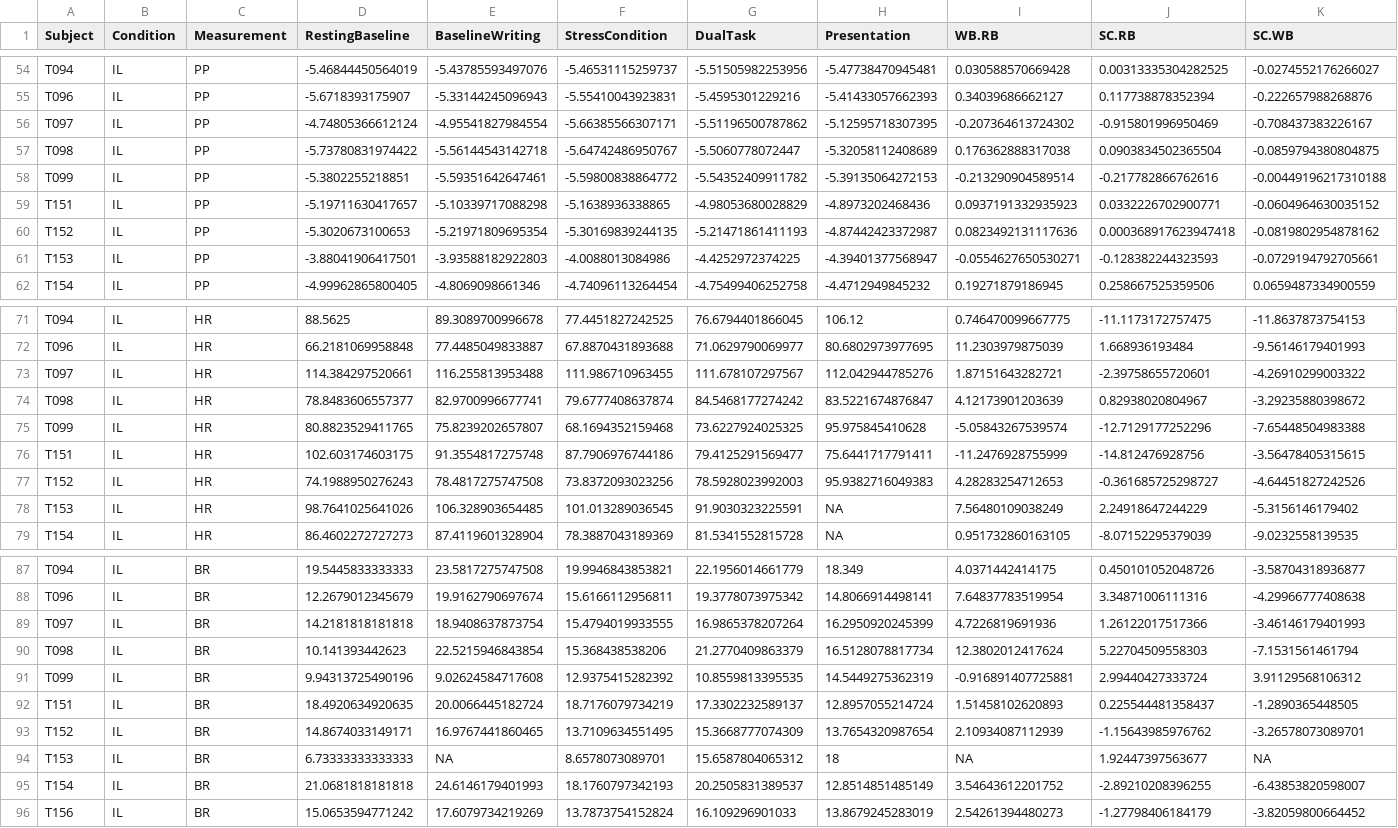
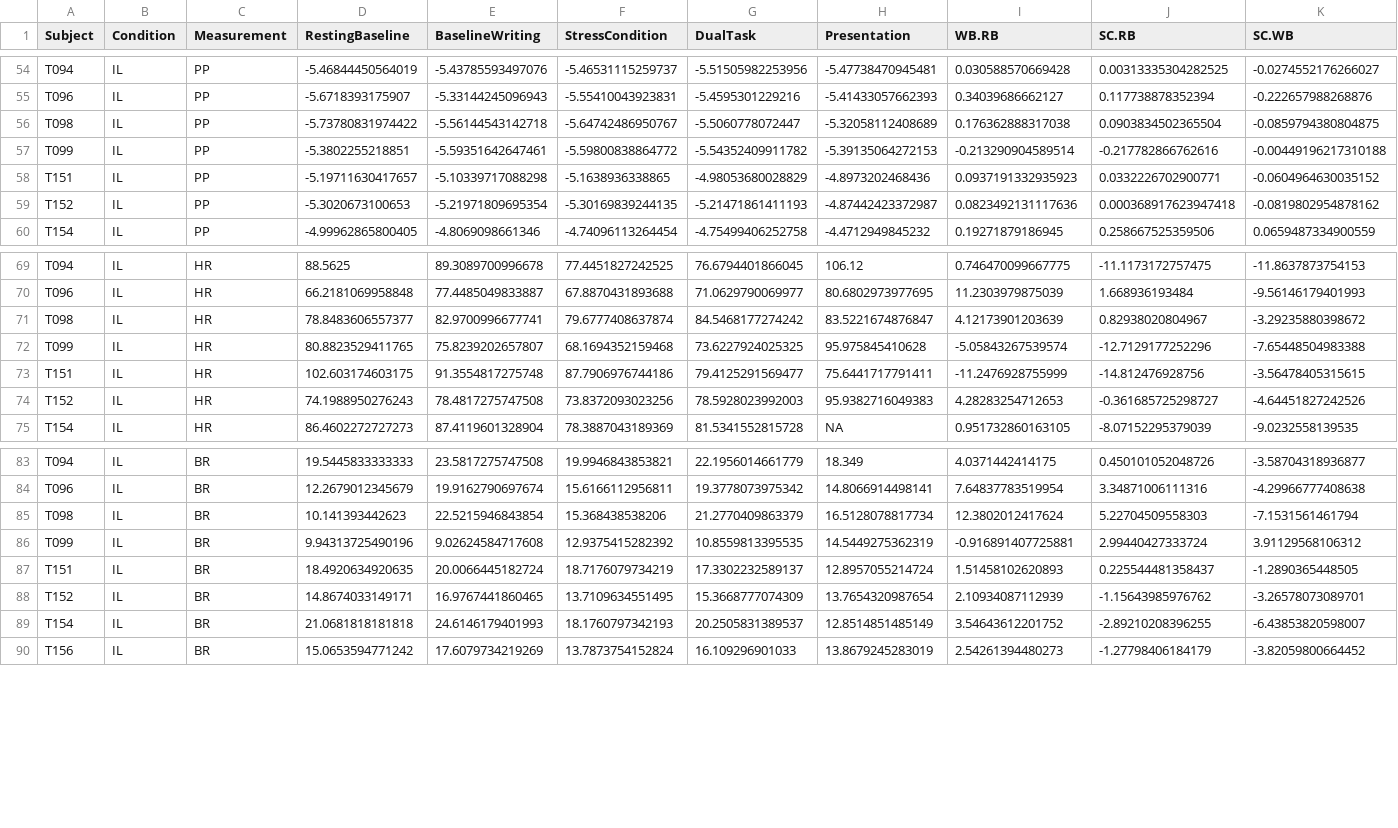
Before and after one commit to nathancooperjones/nsf-stress-study-files, a CSV file: @Datasets/testing_df.csv, drawn as a sheet; only a part is shown, gaps mark what is left out; rows hold the shown columns only; the diff covers the shown part only; the diff names each change by its address in the sheet, - before the commit and + after, or states it on an @@ line.

Commit message:
Updated data set 09-11-18

```diff
--- a/@Datasets/testing_df.csv
+++ b/@Datasets/testing_df.csv
-row 56: T097 | IL | PP | -4.74805366612124 | -4.95541827984554 | -5.66385566307171 | -5.51196500787862 | -5.12595718307395 | -0.207364613724302 | -0.915801996950469 | -0.708437383226167
-row 61: T153 | IL | PP | -3.88041906417501 | -3.93588182922803 | -4.0088013084986 | -4.4252972374225 | -4.39401377568947 | -0.0554627650530271 | -0.128382244323593 | -0.0729194792705661
-row 73: T097 | IL | HR | 114.384297520661 | 116.255813953488 | 111.986710963455 | 111.678107297567 | 112.042944785276 | 1.87151643282721 | -2.39758655720601 | -4.26910299003322
-row 78: T153 | IL | HR | 98.7641025641026 | 106.328903654485 | 101.013289036545 | 91.9030323225591 | NA | 7.56480109038249 | 2.24918647244229 | -5.3156146179402
-row 89: T097 | IL | BR | 14.2181818181818 | 18.9408637873754 | 15.4794019933555 | 16.9865378207264 | 16.2950920245399 | 4.7226819691936 | 1.26122017517366 | -3.46146179401993
-row 94: T153 | IL | BR | 6.73333333333333 | NA | 8.6578073089701 | 15.6587804065312 | 18 | NA | 1.92447397563677 | NA
```
Also changed, not shown: 2 removed rows elsewhere in this file, @Datasets/discarded_HR.csv, @Datasets/email_df.csv, 17 other files.
